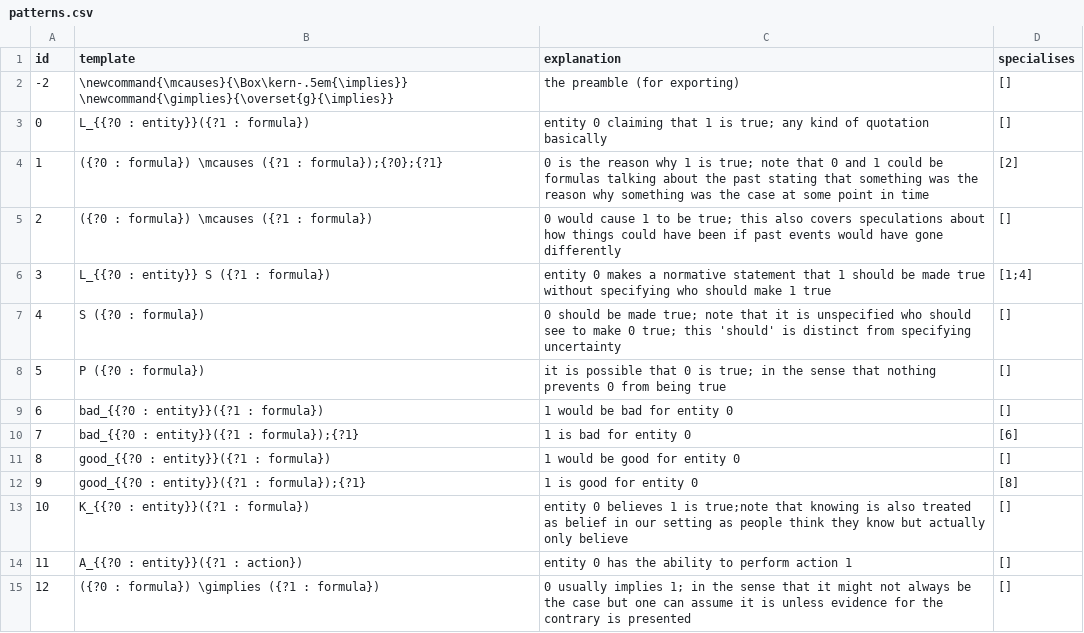
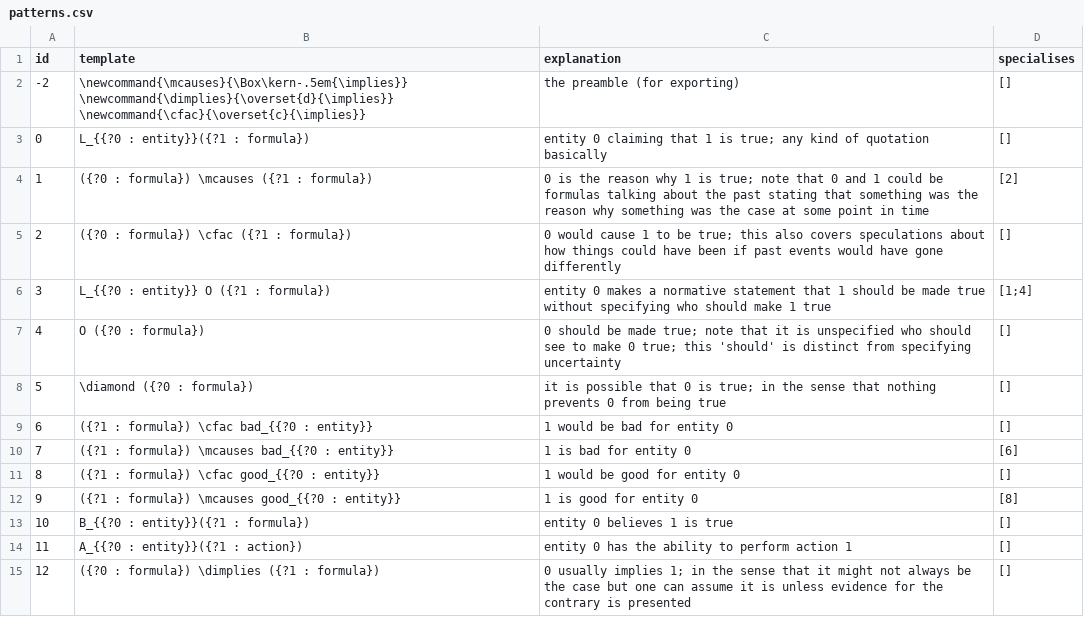
Before and after one commit to ausgerechnet/spheroscope, a CSV file: library/patterns.csv, drawn as a sheet; only a part is shown; the diff covers the shown part only.

Commit message:
Changes from meeting with Lutz
A few syntactic changes but plus a few new and updated patterns.

```diff
--- a/library/patterns.csv
+++ b/library/patterns.csv
@@ -1,15 +1,15 @@
 id,template,explanation,specialises
--2,\newcommand{\mcauses}{\Box\kern-.5em{\implies}} \newcommand{\gimplies}{\overset{g}{\implies}},the preamble (for exporting),[]
+-2,\newcommand{\mcauses}{\Box\kern-.5em{\implies}} \newcommand{\dimplies}{\overset{d}{\implies}} \newcommand{\cfac}{\overset{c}{\implies}},the preamble (for exporting),[]
 0,L_{{?0 : entity}}({?1 : formula}),entity 0 claiming that 1 is true; any kind of quotation basically,[]
-1,({?0 : formula}) \mcauses ({?1 : formula});{?0};{?1},0 is the reason why 1 is true; note that 0 and 1 could be formulas talking about the past stating that something was the reason why something was the case at some point in time,[2]
-2,({?0 : formula}) \mcauses ({?1 : formula}),0 would cause 1 to be true; this also covers speculations about how things could have been if past events would have gone differently,[]
-3,L_{{?0 : entity}} S ({?1 : formula}),entity 0 makes a normative statement that 1 should be made true without specifying who should make 1 true,[1;4]
-4,S ({?0 : formula}),0 should be made true; note that it is unspecified who should see to make 0 true; this 'should' is distinct from specifying uncertainty,[]
-5,P ({?0 : formula}),it is possible that 0 is true; in the sense that nothing prevents 0 from being true,[]
-6,bad_{{?0 : entity}}({?1 : formula}),1 would be bad for entity 0,[]
-7,bad_{{?0 : entity}}({?1 : formula});{?1},1 is bad for entity 0,[6]
-8,good_{{?0 : entity}}({?1 : formula}),1 would be good for entity 0,[]
-9,good_{{?0 : entity}}({?1 : formula});{?1},1 is good for entity 0,[8]
-10,K_{{?0 : entity}}({?1 : formula}),entity 0 believes 1 is true;note that knowing is also treated as belief in our setting as people think they know but actually only believe,[]
+1,({?0 : formula}) \mcauses ({?1 : formula}),0 is the reason why 1 is true; note that 0 and 1 could be formulas talking about the past stating that something was the reason why something was the case at some point in time,[2]
+2,({?0 : formula}) \cfac ({?1 : formula}),0 would cause 1 to be true; this also covers speculations about how things could have been if past events would have gone differently,[]
+3,L_{{?0 : entity}} O ({?1 : formula}),entity 0 makes a normative statement that 1 should be made true without specifying who should make 1 true,[1;4]
+4,O ({?0 : formula}),0 should be made true; note that it is unspecified who should see to make 0 true; this 'should' is distinct from specifying uncertainty,[]
+5,\diamond ({?0 : formula}),it is possible that 0 is true; in the sense that nothing prevents 0 from being true,[]
+6,({?1 : formula}) \cfac bad_{{?0 : entity}},1 would be bad for entity 0,[]
+7,({?1 : formula}) \mcauses bad_{{?0 : entity}},1 is bad for entity 0,[6]
+8,({?1 : formula}) \cfac good_{{?0 : entity}},1 would be good for entity 0,[]
+9,({?1 : formula}) \mcauses good_{{?0 : entity}},1 is good for entity 0,[8]
+10,B_{{?0 : entity}}({?1 : formula}),entity 0 believes 1 is true,[]
 11,A_{{?0 : entity}}({?1 : action}),entity 0 has the ability to perform action 1,[]
-12,({?0 : formula}) \gimplies ({?1 : formula}),0 usually implies 1; in the sense that it might not always be the case but one can assume it is unless evidence for the contrary is presented,[]
+12,({?0 : formula}) \dimplies ({?1 : formula}),0 usually implies 1; in the sense that it might not always be the case but one can assume it is unless evidence for the contrary is presented,[]
```
Also changed, not shown: 4 added rows and 11 edited cells elsewhere in this file.
